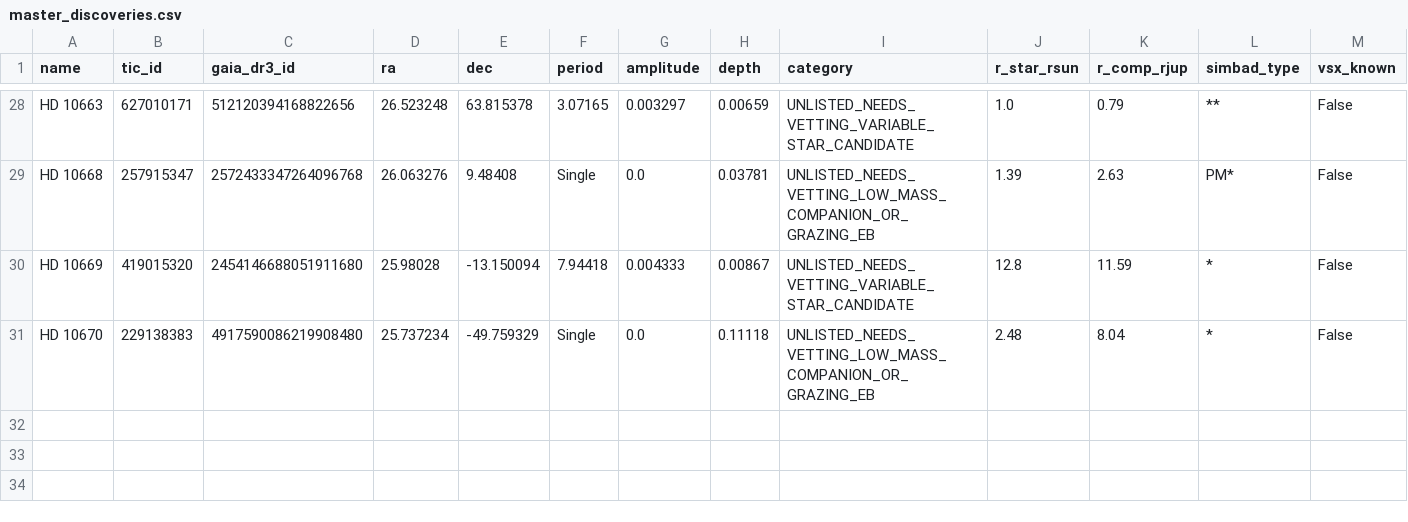
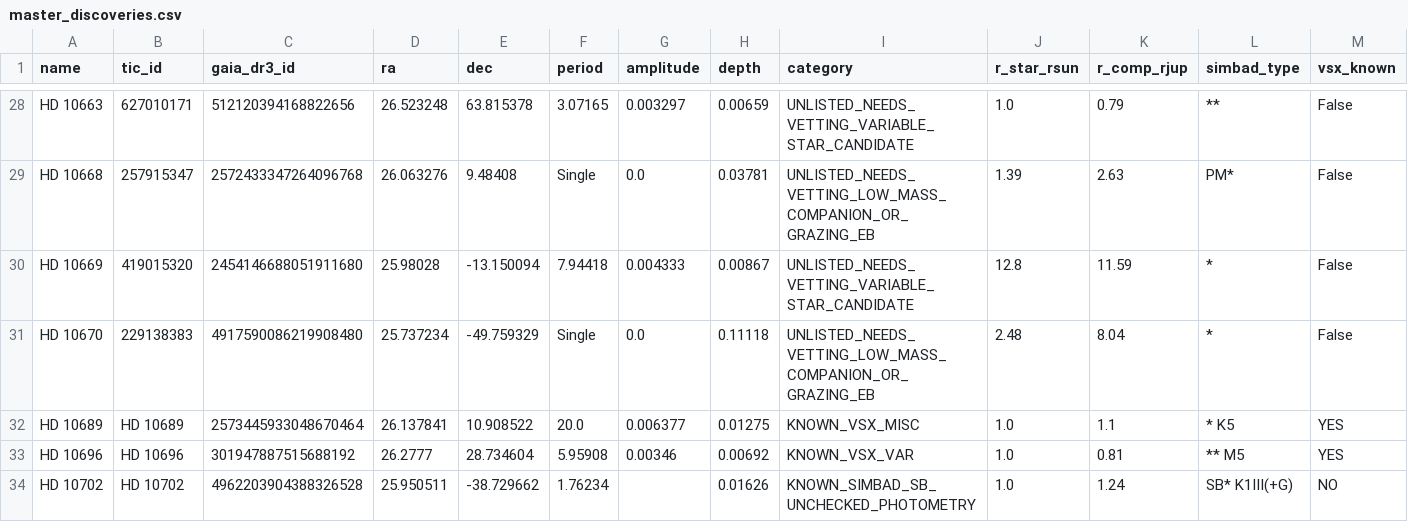
Before and after one commit to Arman-Bisht/tess-cloud-pipeline, a CSV file: master_discoveries.csv, drawn as a sheet; only a part is shown, gaps mark what is left out; rows hold the shown columns only; the diff names each change by its address in the sheet, - before the commit and + after, or states it on an @@ line.

Commit message:
hardening: add phase-folded depth coherence, baseline isolation, and stitch chronological sorting

```diff
--- a/master_discoveries.csv
+++ b/master_discoveries.csv
+row 32: HD 10689 | HD 10689 | 2573445933048670464 | 26.137841 | 10.908522 | 20.0 | 0.006377 | 0.01275 | KNOWN_VSX_MISC | 1.0 | 1.1 | * K5 | YES
+row 33: HD 10696 | HD 10696 | 301947887515688192 | 26.2777 | 28.734604 | 5.95908 | 0.00346 | 0.00692 | KNOWN_VSX_VAR | 1.0 | 0.81 | ** M5 | YES
+row 34: HD 10702 | HD 10702 | 4962203904388326528 | 25.950511 | -38.729662 | 1.76234 |  | 0.01626 | KNOWN_SIMBAD_SB_UNCHECKED_PHOTOMETRY | 1.0 | 1.24 | SB* K1III(+G) | NO
```
Also changed, not shown: 3 other files.
